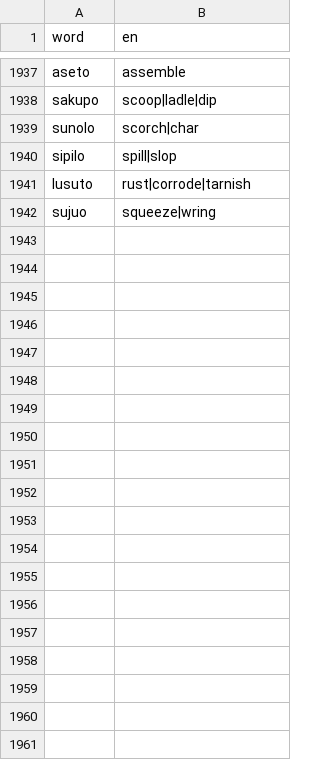
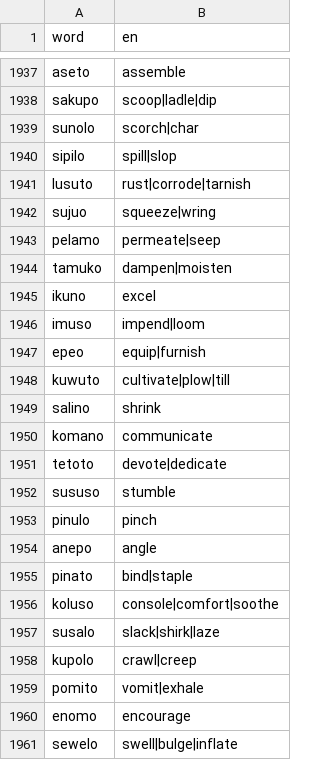
Before and after one commit to kohga1220-stack/logi, a CSV file: dictionary/glossary_en.csv, drawn as a sheet; only a part is shown, gaps mark what is left out; the diff covers the shown part only; the diff names each change by its address in the sheet, - before the commit and + after, or states it on an @@ line.

```diff
--- a/dictionary/glossary_en.csv
+++ b/dictionary/glossary_en.csv
+row 1943: pelamo | permeate|seep
+row 1944: tamuko | dampen|moisten
+row 1945: ikuno | excel
+row 1946: imuso | impend|loom
+row 1947: epeo | equip|furnish
+row 1948: kuwuto | cultivate|plow|till
+row 1949: salino | shrink
+row 1950: komano | communicate
+row 1951: tetoto | devote|dedicate
+row 1952: sususo | stumble
+row 1953: pinulo | pinch
+row 1954: anepo | angle
+row 1955: pinato | bind|staple
+row 1956: koluso | console|comfort|soothe
+row 1957: susalo | slack|shirk|laze
+row 1958: kupolo | crawl|creep
+row 1959: pomito | vomit|exhale
+row 1960: enomo | encourage
+row 1961: sewelo | swell|bulge|inflate
```
Also changed, not shown: 31 added rows elsewhere in this file, dictionary/anti_additions.csv, dictionary/final.csv, 6 other files.
